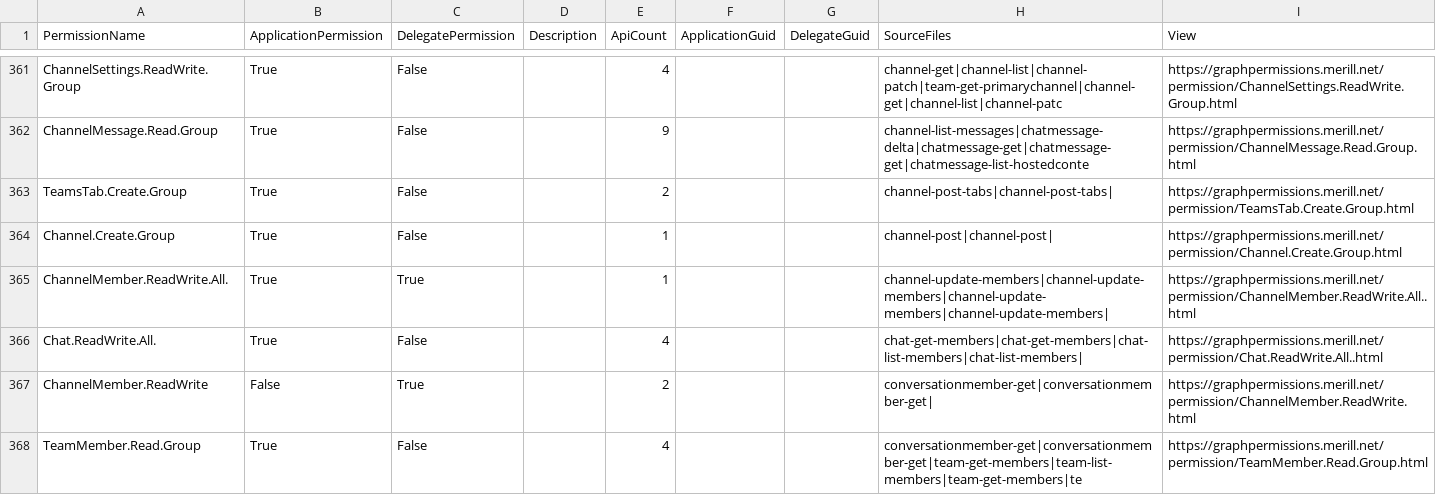
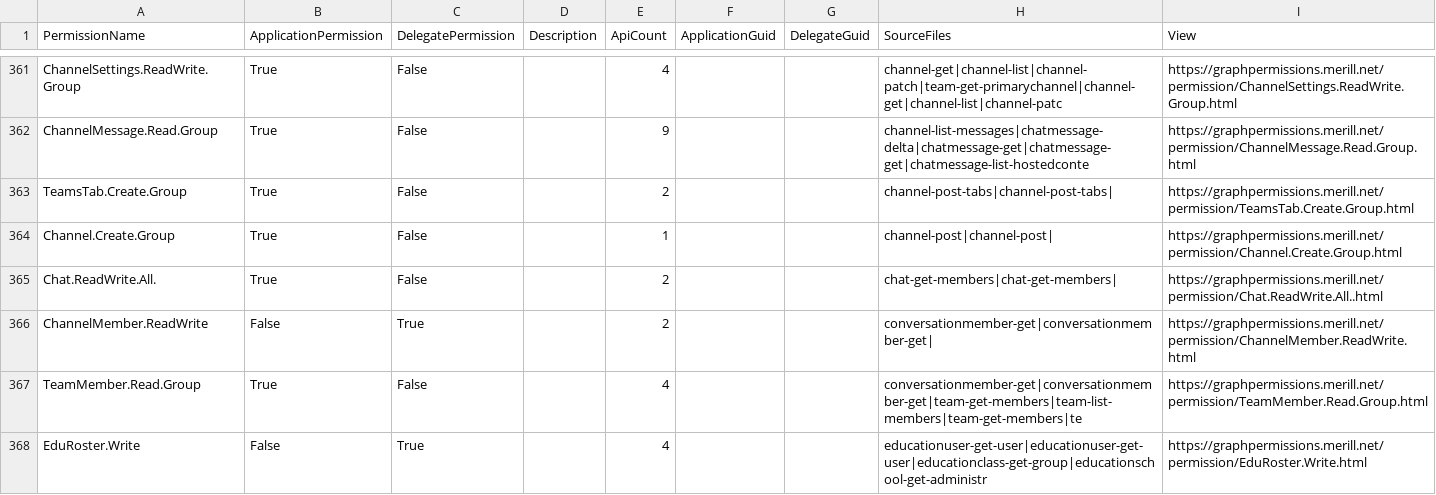
Before and after one commit to merill/graph-permissions-explorer, a CSV file: permission.csv, drawn as a sheet; only a part is shown, gaps mark what is left out; the shorter side is filled out with more unchanged rows; the diff covers the shown part only.

```diff
--- a/permission.csv
+++ b/permission.csv
@@ -364,4 +364,3 @@ TeamsTab.Create.Group,True,False,,2,,,channel-post-tabs|channel-post-tabs|,https
 Channel.Create.Group,True,False,,1,,,channel-post|channel-post|,https://graphpermissions.merill.net/permission/Channel.Create.Group.html
-ChannelMember.ReadWrite.All.,True,True,,1,,,channel-update-members|channel-update-members|channel-update-members|channel-update-members|,https://graphpermissions.merill.net/permission/ChannelMember.ReadWrite.All..html
-Chat.ReadWrite.All.,True,False,,4,,,chat-get-members|chat-get-members|chat-list-members|chat-list-members|,https://graphpermissions.merill.net/permission/Chat.ReadWrite.All..html
+Chat.ReadWrite.All.,True,False,,2,,,chat-get-members|chat-get-members|,https://graphpermissions.merill.net/permission/Chat.ReadWrite.All..html
 ChannelMember.ReadWrite,False,True,,2,,,conversationmember-get|conversationmember-get|,https://graphpermissions.merill.net/permission/ChannelMember.ReadWrite.html
```
Also changed, not shown: 2 added rows, 1 removed row and 7 edited cells elsewhere in this file, 30 other files.
